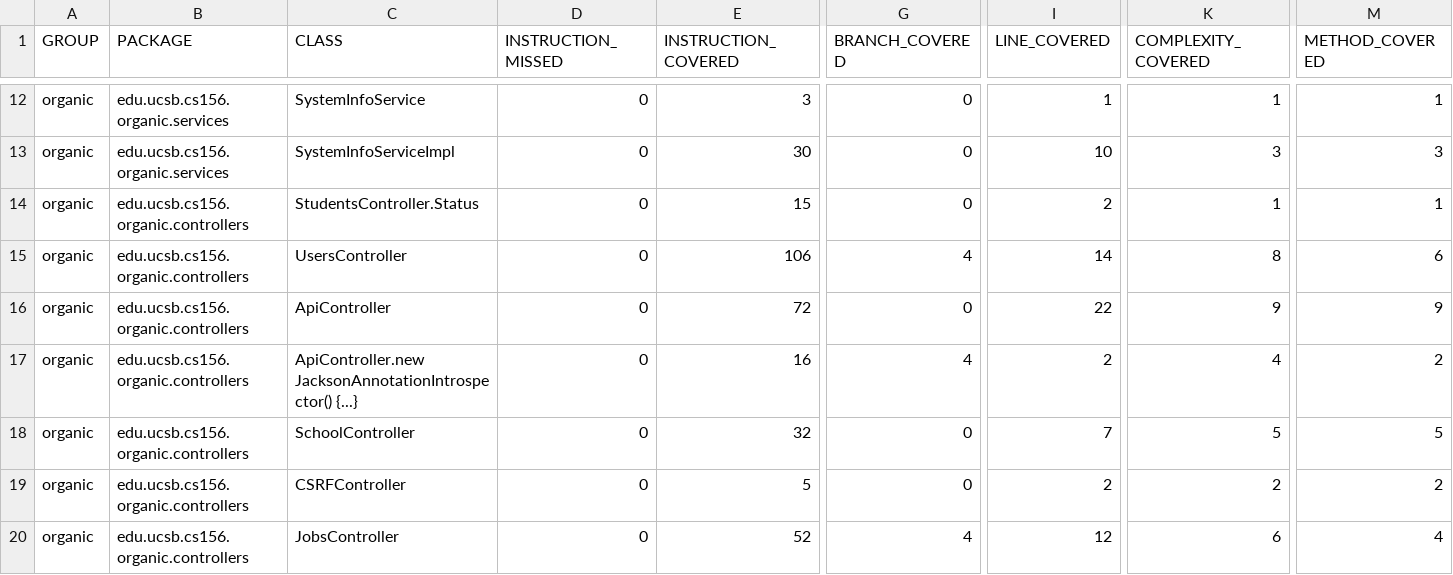
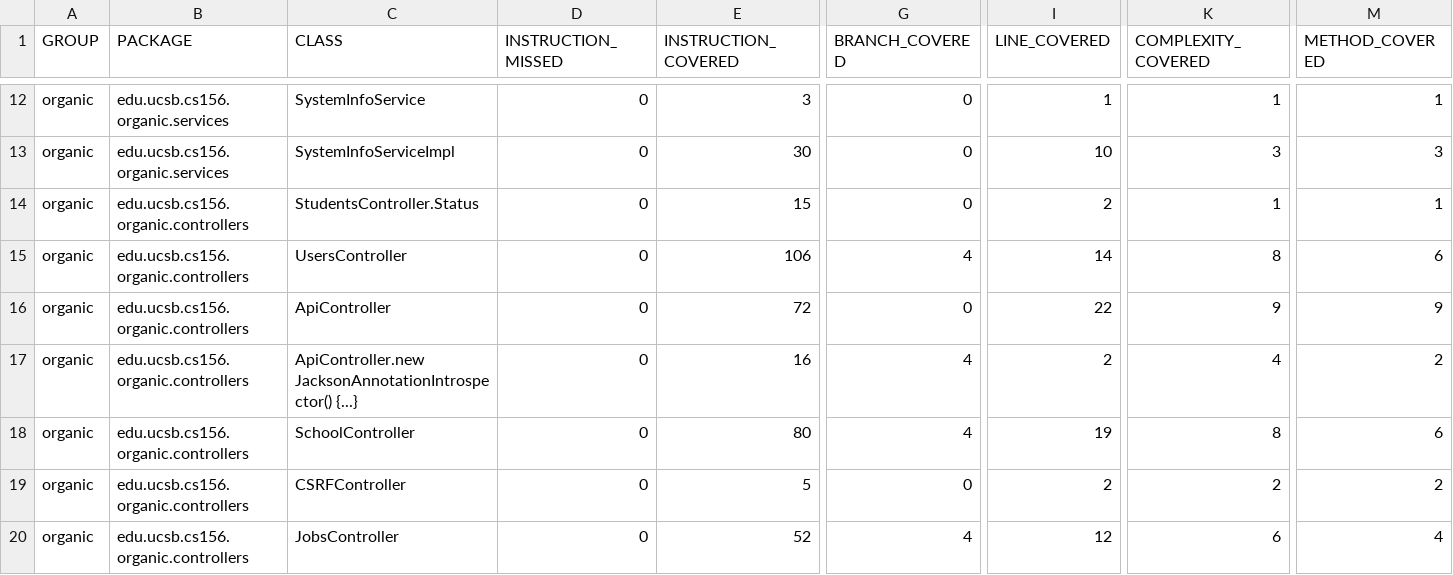
Before and after one commit to ucsb-cs156-w24/proj-organic-w24-6pm-1, a CSV file: prs/74/jacoco/jacoco.csv, drawn as a sheet; only a part is shown, gaps mark what is left out; the diff names each change by its address in the sheet, - before the commit and + after, or states it on an @@ line.

```diff
--- a/prs/74/jacoco/jacoco.csv
+++ b/prs/74/jacoco/jacoco.csv
-E18 (INSTRUCTION_COVERED): 32
+E18 (INSTRUCTION_COVERED): 80
-G18 (BRANCH_COVERED): 0
+G18 (BRANCH_COVERED): 4
-I18 (LINE_COVERED): 7
+I18 (LINE_COVERED): 19
-K18 (COMPLEXITY_COVERED): 5
+K18 (COMPLEXITY_COVERED): 8
-M18 (METHOD_COVERED): 5
+M18 (METHOD_COVERED): 6
```
Also changed, not shown: 7 other files.
